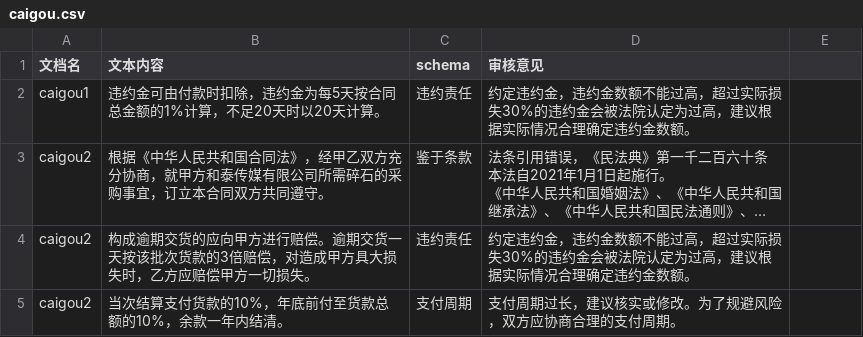
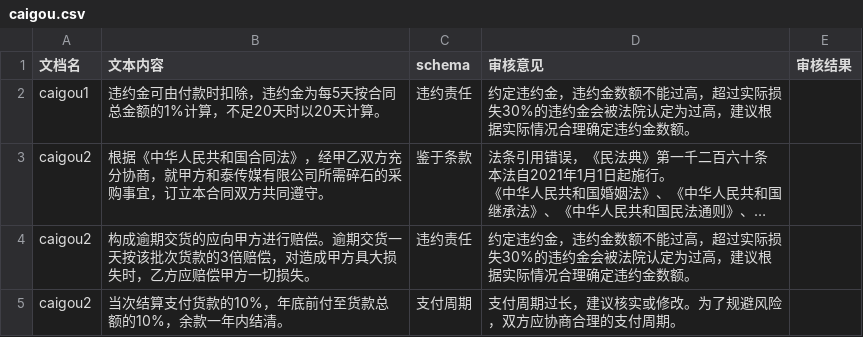
Before and after one commit to tsky-ygf/FYT_algorithm_project_bak, a CSV file: DocumentReview/Config_showing_samples/caigou.csv, drawn as a sheet; long unchanged cells end in ….

```diff
--- a/DocumentReview/Config_showing_samples/caigou.csv
+++ b/DocumentReview/Config_showing_samples/caigou.csv
@@ -1,2 +1,2 @@
-文档名,文本内容,schema,审核意见
+文档名,文本内容,schema,审核意见,审核结果
 caigou1,违约金可由付款时扣除，违约金为每5天按合同总金额的1%计算，不足20天时以20天计算。,违约责任,约定违约金，违约金数额不能过高，超过实际损失30%的违约金会被法院认定为过高，建议根据实际情况合理确定违约金数额。
```
Also changed, not shown: DocumentReview/Config_showing_samples/maimai.csv, 3 other files.
